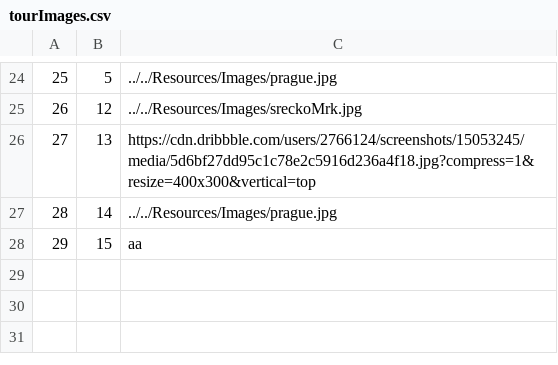
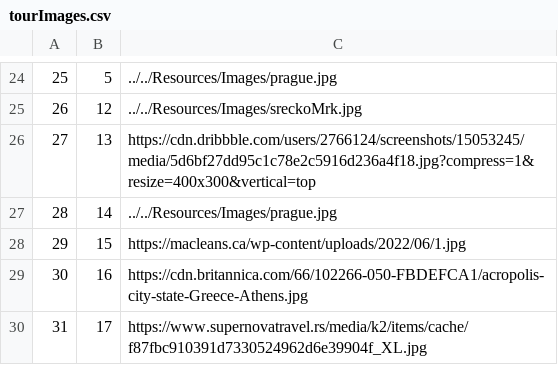
Before and after one commit to BrziGolub/booking, a CSV file: Booking/Booking/Resources/Data/tourImages.csv, drawn as a sheet; only a part is shown, gaps mark what is left out.

```diff
--- a/Booking/Booking/Resources/Data/tourImages.csv
+++ b/Booking/Booking/Resources/Data/tourImages.csv
@@ -27,2 +27,4 @@
 28|14|../../Resources/Images/prague.jpg
-29|15|aa
+29|15|https://macleans.ca/wp-content/uploads/2022/06/1.jpg
+30|16|https://cdn.britannica.com/66/102266-050-FBDEFCA1/acropolis-city-state-Greece-Athens.jpg
+31|17|https://www.supernovatravel.rs/media/k2/items/cache/f87fbc910391d7330524962d6e39904f_XL.jpg
```
Also changed, not shown: Booking/Booking/Resources/Data/tourGrades.csv, Booking/Booking/Resources/Data/tourGuests.csv, 14 other files.
